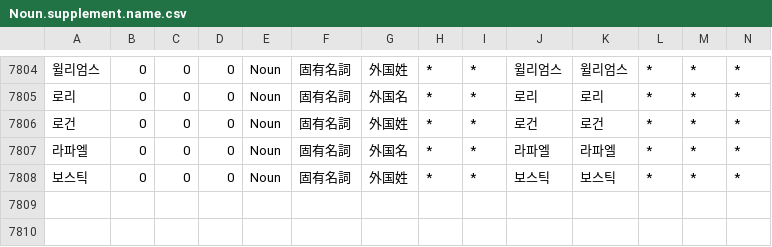
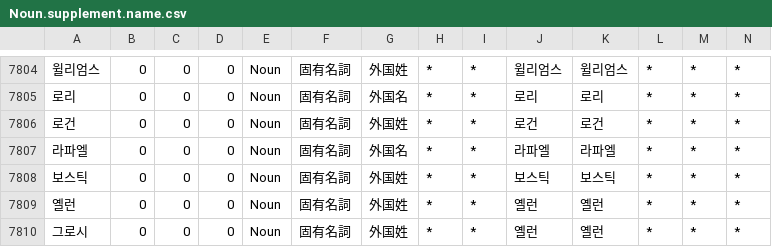
Before and after one commit to okikirmui/handic, a CSV file: seed/Noun.supplement.name.csv, drawn as a sheet; only a part is shown, gaps mark what is left out; rows hold the shown columns only; the diff names each change by its address in the sheet, - before the commit and + after, or states it on an @@ line.

```diff
--- a/seed/Noun.supplement.name.csv
+++ b/seed/Noun.supplement.name.csv
+row 7809: 옐런 | 0 | 0 | 0 | Noun | 固有名詞 | 外国姓 | * | * | 옐런 | 옐런 | * | * | *
+row 7810: 그로시 | 0 | 0 | 0 | Noun | 固有名詞 | 外国姓 | * | * | 옐런 | 옐런 | * | * | *
```
Also changed, not shown: 1 other file.
